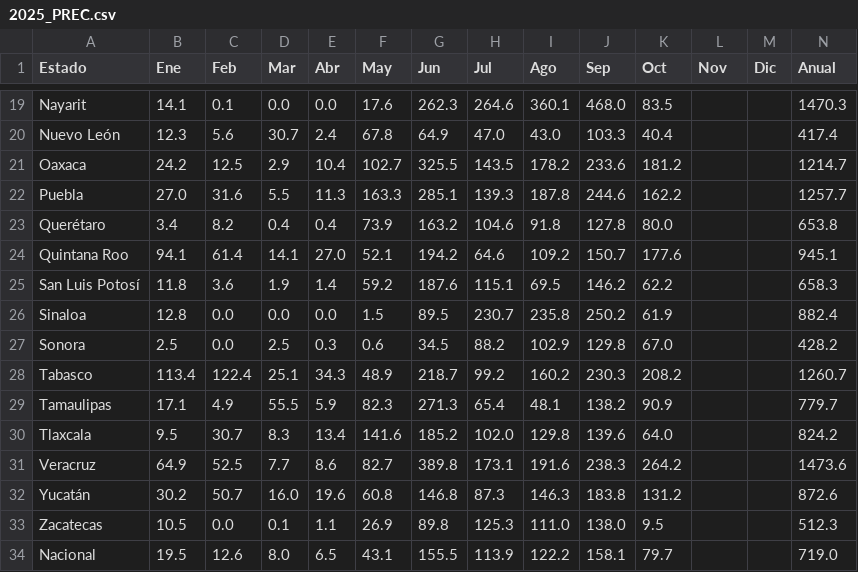
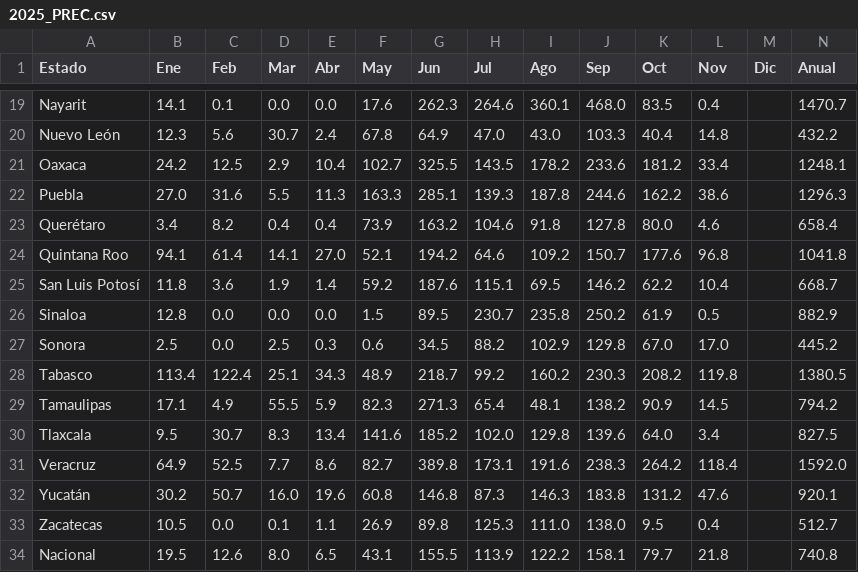
Before and after one commit to lapanquecita/climatologia, a CSV file: csv/2025_PREC.csv, drawn as a sheet; only a part is shown, gaps mark what is left out; the diff covers the shown part only; the diff names each change by its address in the sheet, - before the commit and + after, or states it on an @@ line.

```diff
--- a/csv/2025_PREC.csv
+++ b/csv/2025_PREC.csv
-L19 (Nov): (empty)
+L19 (Nov): 0.4
-N19 (Anual): 1470.3
+N19 (Anual): 1470.7
-L20 (Nov): (empty)
+L20 (Nov): 14.8
-N20 (Anual): 417.4
+N20 (Anual): 432.2
-L21 (Nov): (empty)
+L21 (Nov): 33.4
-N21 (Anual): 1214.7
+N21 (Anual): 1248.1
-L22 (Nov): (empty)
+L22 (Nov): 38.6
-N22 (Anual): 1257.7
+N22 (Anual): 1296.3
-L23 (Nov): (empty)
+L23 (Nov): 4.6
-N23 (Anual): 653.8
+N23 (Anual): 658.4
-L24 (Nov): (empty)
+L24 (Nov): 96.8
-N24 (Anual): 945.1
+N24 (Anual): 1041.8
-L25 (Nov): (empty)
+L25 (Nov): 10.4
-N25 (Anual): 658.3
+N25 (Anual): 668.7
-L26 (Nov): (empty)
+L26 (Nov): 0.5
-N26 (Anual): 882.4
+N26 (Anual): 882.9
-L27 (Nov): (empty)
+L27 (Nov): 17.0
-N27 (Anual): 428.2
+N27 (Anual): 445.2
-L28 (Nov): (empty)
+L28 (Nov): 119.8
-N28 (Anual): 1260.7
+N28 (Anual): 1380.5
-L29 (Nov): (empty)
+L29 (Nov): 14.5
-N29 (Anual): 779.7
+N29 (Anual): 794.2
-L30 (Nov): (empty)
+L30 (Nov): 3.4
-N30 (Anual): 824.2
+N30 (Anual): 827.5
-L31 (Nov): (empty)
+L31 (Nov): 118.4
-N31 (Anual): 1473.6
+N31 (Anual): 1592.0
-L32 (Nov): (empty)
+L32 (Nov): 47.6
-N32 (Anual): 872.6
+N32 (Anual): 920.1
-L33 (Nov): (empty)
+L33 (Nov): 0.4
-N33 (Anual): 512.3
+N33 (Anual): 512.7
-L34 (Nov): (empty)
+L34 (Nov): 21.8
-N34 (Anual): 719.0
+N34 (Anual): 740.8
```
Also changed, not shown: 33 edited cells elsewhere in this file, csv/2025_TMAX.csv, csv/2025_TMED.csv, 12 other files.
